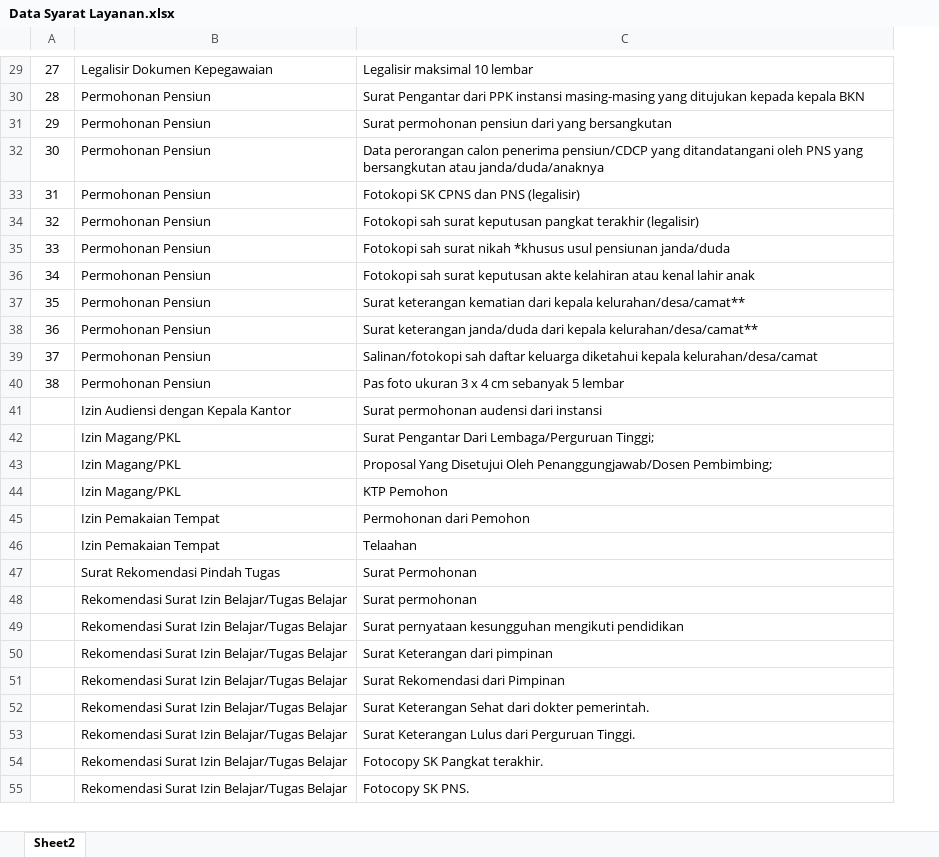
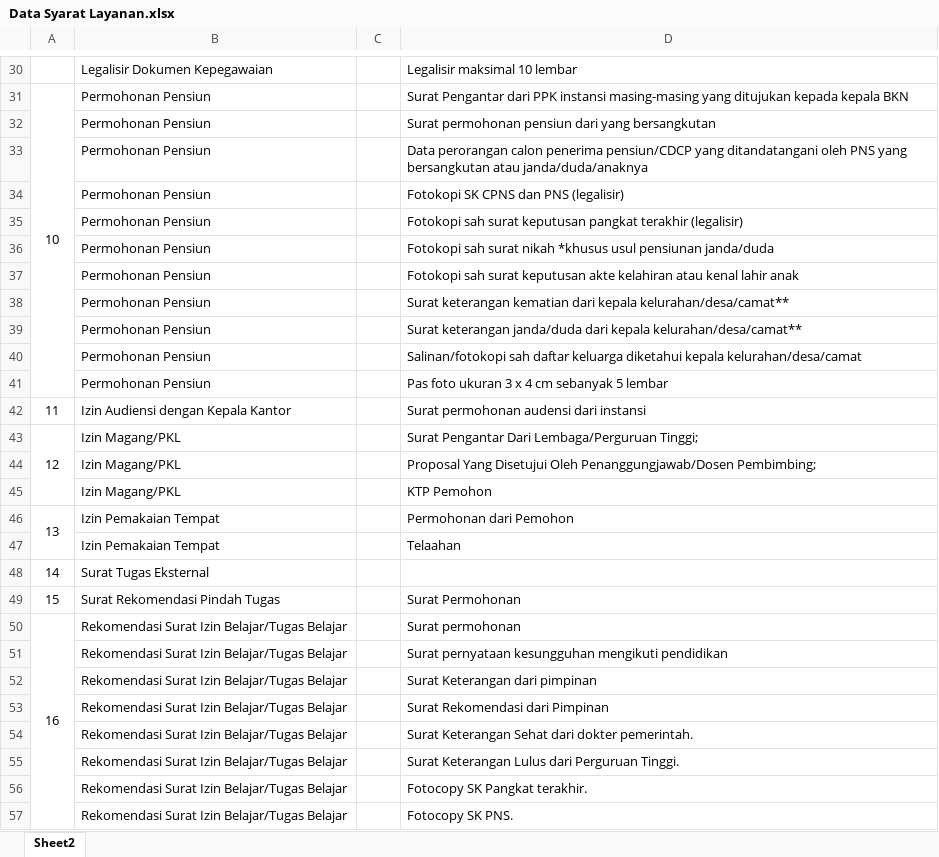
Before and after one commit to syahroni7/ptsp, an Excel workbook: public/Data Syarat Layanan.xlsx, sheet Sheet2, drawn as a sheet; only a part is shown, gaps mark what is left out; values as stored, in another font and other column widths than the file's, no borders; addresses are those after the commit; the diff covers the shown part only; the diff names each change by its address in the sheet, - before the commit and + after, or states it on an @@ line.

```diff
--- a/public/Data Syarat Layanan.xlsx (sheet Sheet2)
+++ b/public/Data Syarat Layanan.xlsx (sheet Sheet2)
+column C, empty
@@ column A renumbered between rows 5 and 105 @@
+A31:A41 merged
+A43:A45 merged
+A46:A47 merged
+row 48: 14 | Surat Tugas Eksternal
+A50:A61 merged
```
Also changed, not shown: 90 added rows, 1 edited cell, cell formats and merged cells elsewhere in this sheet, public/Data Layanan.xlsx, 4 other files.
